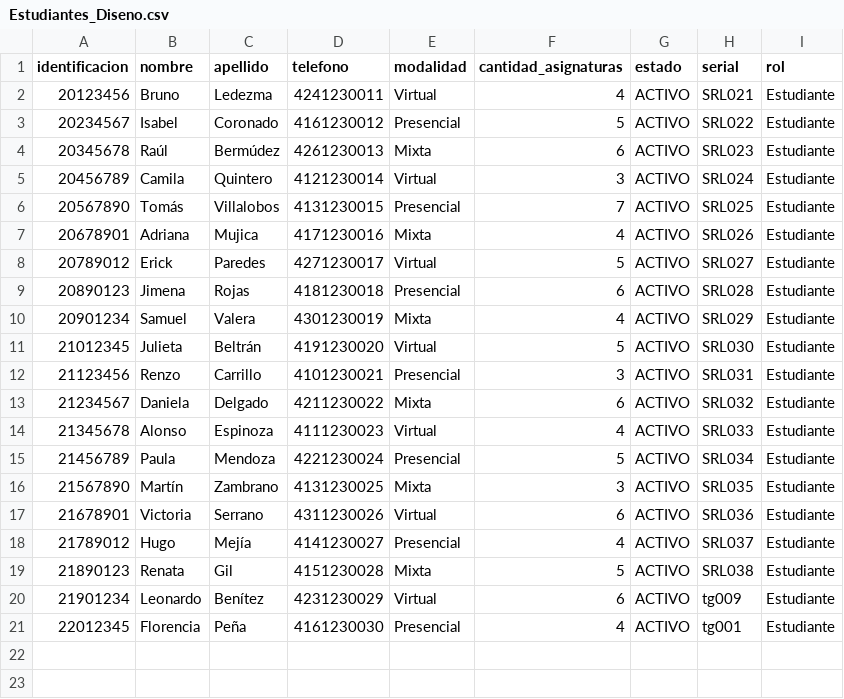
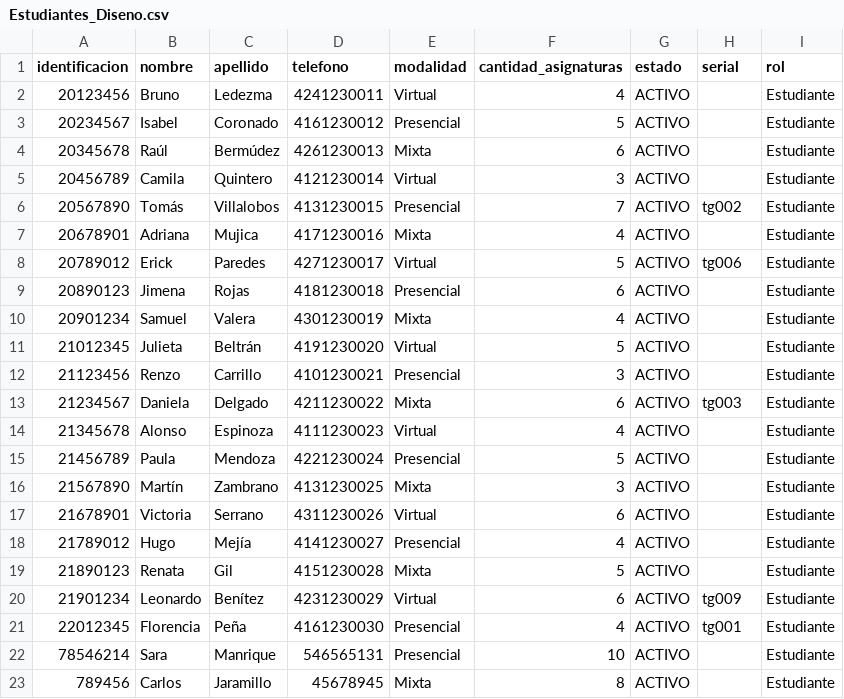
Before and after one commit to Anbran12/PracticaFinal, a CSV file: Estudiantes_Diseno.csv, drawn as a sheet.

```diff
--- a/Estudiantes_Diseno.csv
+++ b/Estudiantes_Diseno.csv
@@ -1,21 +1,23 @@
 identificacion,nombre,apellido,telefono,modalidad,cantidad_asignaturas,estado,serial,rol
-20123456,Bruno,Ledezma,4241230011,Virtual,4,ACTIVO,SRL021,Estudiante
-20234567,Isabel,Coronado,4161230012,Presencial,5,ACTIVO,SRL022,Estudiante
-20345678,Raúl,Bermúdez,4261230013,Mixta,6,ACTIVO,SRL023,Estudiante
-20456789,Camila,Quintero,4121230014,Virtual,3,ACTIVO,SRL024,Estudiante
-20567890,Tomás,Villalobos,4131230015,Presencial,7,ACTIVO,SRL025,Estudiante
-20678901,Adriana,Mujica,4171230016,Mixta,4,ACTIVO,SRL026,Estudiante
-20789012,Erick,Paredes,4271230017,Virtual,5,ACTIVO,SRL027,Estudiante
-20890123,Jimena,Rojas,4181230018,Presencial,6,ACTIVO,SRL028,Estudiante
-20901234,Samuel,Valera,4301230019,Mixta,4,ACTIVO,SRL029,Estudiante
-21012345,Julieta,Beltrán,4191230020,Virtual,5,ACTIVO,SRL030,Estudiante
-21123456,Renzo,Carrillo,4101230021,Presencial,3,ACTIVO,SRL031,Estudiante
-21234567,Daniela,Delgado,4211230022,Mixta,6,ACTIVO,SRL032,Estudiante
-21345678,Alonso,Espinoza,4111230023,Virtual,4,ACTIVO,SRL033,Estudiante
-21456789,Paula,Mendoza,4221230024,Presencial,5,ACTIVO,SRL034,Estudiante
-21567890,Martín,Zambrano,4131230025,Mixta,3,ACTIVO,SRL035,Estudiante
-21678901,Victoria,Serrano,4311230026,Virtual,6,ACTIVO,SRL036,Estudiante
-21789012,Hugo,Mejía,4141230027,Presencial,4,ACTIVO,SRL037,Estudiante
-21890123,Renata,Gil,4151230028,Mixta,5,ACTIVO,SRL038,Estudiante
+20123456,Bruno,Ledezma,4241230011,Virtual,4,ACTIVO,,Estudiante
+20234567,Isabel,Coronado,4161230012,Presencial,5,ACTIVO,,Estudiante
+20345678,Raúl,Bermúdez,4261230013,Mixta,6,ACTIVO,,Estudiante
+20456789,Camila,Quintero,4121230014,Virtual,3,ACTIVO,,Estudiante
+20567890,Tomás,Villalobos,4131230015,Presencial,7,ACTIVO,tg002,Estudiante
+20678901,Adriana,Mujica,4171230016,Mixta,4,ACTIVO,,Estudiante
+20789012,Erick,Paredes,4271230017,Virtual,5,ACTIVO,tg006,Estudiante
+20890123,Jimena,Rojas,4181230018,Presencial,6,ACTIVO,,Estudiante
+20901234,Samuel,Valera,4301230019,Mixta,4,ACTIVO,,Estudiante
+21012345,Julieta,Beltrán,4191230020,Virtual,5,ACTIVO,,Estudiante
+21123456,Renzo,Carrillo,4101230021,Presencial,3,ACTIVO,,Estudiante
+21234567,Daniela,Delgado,4211230022,Mixta,6,ACTIVO,tg003,Estudiante
+21345678,Alonso,Espinoza,4111230023,Virtual,4,ACTIVO,,Estudiante
+21456789,Paula,Mendoza,4221230024,Presencial,5,ACTIVO,,Estudiante
+21567890,Martín,Zambrano,4131230025,Mixta,3,ACTIVO,,Estudiante
+21678901,Victoria,Serrano,4311230026,Virtual,6,ACTIVO,,Estudiante
+21789012,Hugo,Mejía,4141230027,Presencial,4,ACTIVO,,Estudiante
+21890123,Renata,Gil,4151230028,Mixta,5,ACTIVO,,Estudiante
 21901234,Leonardo,Benítez,4231230029,Virtual,6,ACTIVO,tg009,Estudiante
 22012345,Florencia,Peña,4161230030,Presencial,4,ACTIVO,tg001,Estudiante
+78546214,Sara,Manrique,546565131,Presencial,10,ACTIVO,,Estudiante
+789456,Carlos,Jaramillo,45678945,Mixta,8,ACTIVO,,Estudiante
```
Also changed, not shown: Computadores_Portatiles.csv, Estudiantes_Ingenieria.csv, 6 other files.
